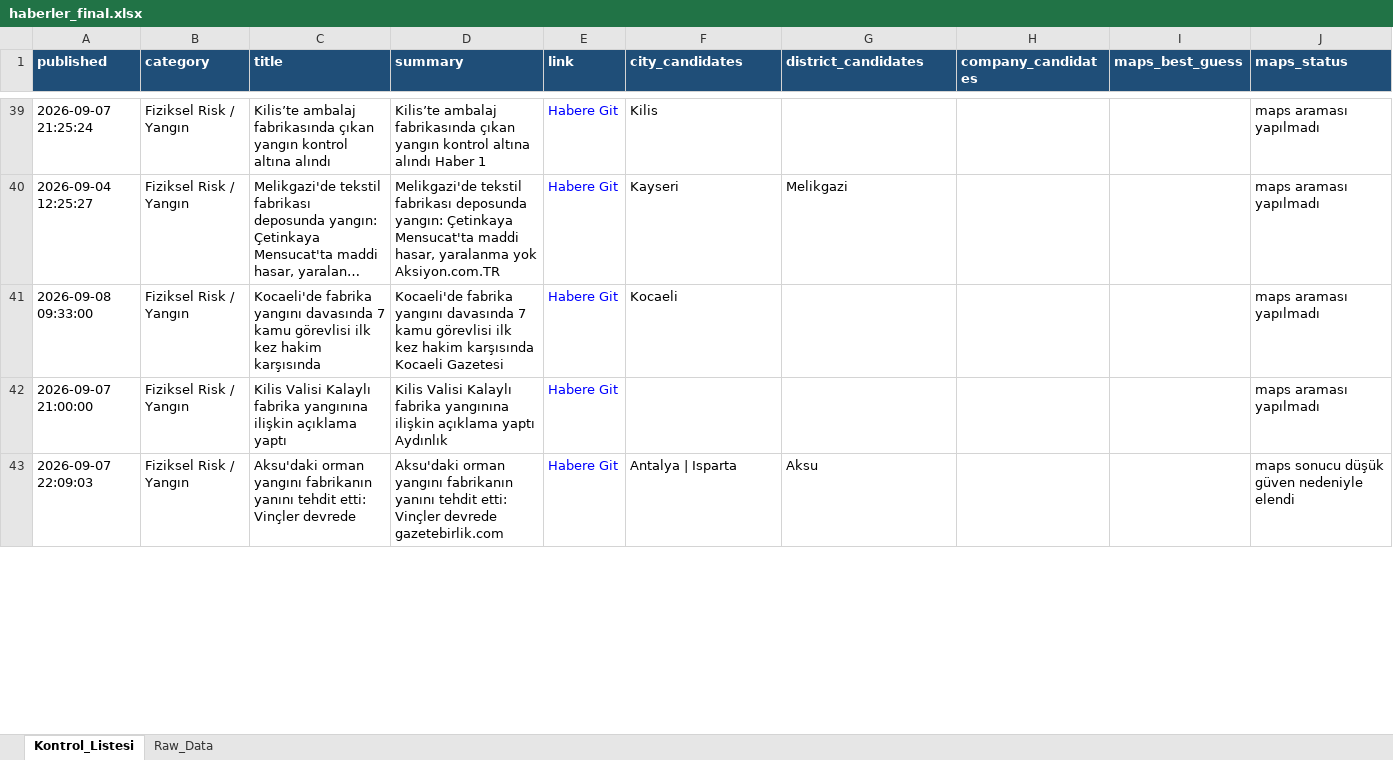
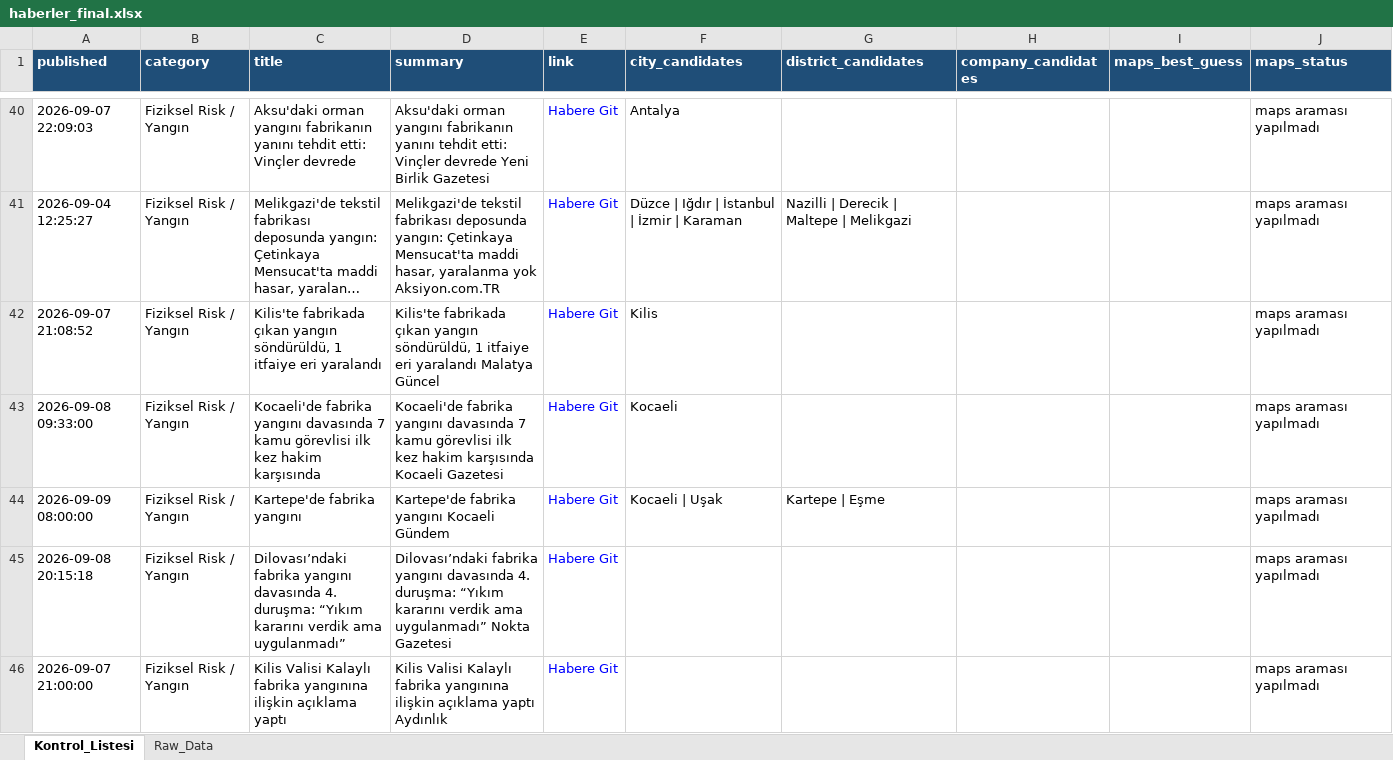
Before and after one commit to MuhammedMustafaSungur/haber-risk-monitor, an Excel workbook: data/haberler_final.xlsx, sheet Kontrol_Listesi, drawn as a sheet; only a part is shown, gaps mark what is left out; long unchanged cells end in …; values as stored, in another font and other column widths than the file's, no borders; removed rows and columns are numbered as before the commit, all else as after; the diff covers the shown part only; the diff names each change by its address in the sheet, - before the commit and + after, or states it on an @@ line.

```diff
--- a/data/haberler_final.xlsx (sheet Kontrol_Listesi)
+++ b/data/haberler_final.xlsx (sheet Kontrol_Listesi)
-A40 (published): 2026-09-07 21:25:24
+A40 (published): 2026-09-07 22:09:03
-C40 (title): Kilis’te ambalaj fabrikasında çıkan yangın kontrol altına alındı
+C40 (title): Aksu'daki orman yangını fabrikanın yanını tehdit etti: Vinçler devrede
-D40 (summary): Kilis’te ambalaj fabrikasında çıkan yangın kontrol altına alındı Haber 1
+D40 (summary): Aksu'daki orman yangını fabrikanın yanını tehdit etti: Vinçler devrede Yeni Birlik Gazetesi
-F40 (city_candidates): Kilis
+F40 (city_candidates): Antalya
-F41 (city_candidates): Kayseri
+F41 (city_candidates): Düzce | Iğdır | İstanbul | İzmir | Karaman
-G41 (district_candidates): Melikgazi
+G41 (district_candidates): Nazilli | Derecik | Maltepe | Melikgazi
+row 42: 2026-09-07 21:08:52 | Fiziksel Risk / Yangın | Kilis'te fabrikada çıkan yangın söndürüldü, 1 itfaiye eri yaralandı | Kilis'te fabrikada çıkan yangın söndürüldü, 1 itfaiye eri yaralandı Malatya Güncel | Habere Git | Kilis |  |  |  | maps araması yapılmadı
+row 44: 2026-09-09 08:00:00 | Fiziksel Risk / Yangın | Kartepe'de fabrika yangını | Kartepe'de fabrika yangını Kocaeli Gündem | Habere Git | Kocaeli | Uşak | Kartepe | Eşme |  |  | maps araması yapılmadı
+row 45: 2026-09-08 20:15:18 | Fiziksel Risk / Yangın | Dilovası’ndaki fabrika yangını davasında 4. duruşma: “Yıkım kararını verdik ama uygulanmadı” | Dilovası’ndaki fabrika yangını davasında 4. duruşma: “Yıkım kararını verdik ama uygulanmadı” Nokta Gazetesi | Habere Git |  |  |  |  | maps araması yapılmadı
-row 43: 2026-09-07 22:09:03 | Fiziksel Risk / Yangın | Aksu'daki orman yangını fabrikanın yanını tehdit etti: Vinçler devrede | Aksu'daki orman yangını fabrikanın yanını tehdit etti: Vinçler devrede gazetebirlik.com | Habere Git | Antalya | Isparta | Aksu |  |  | maps sonucu düşük güven nedeniyle elendi
```
Also changed, not shown: 50 added rows, 46 removed rows, 7 moved rows and 124 edited cells elsewhere in this sheet, sheet Raw_Data, 1 other file.
